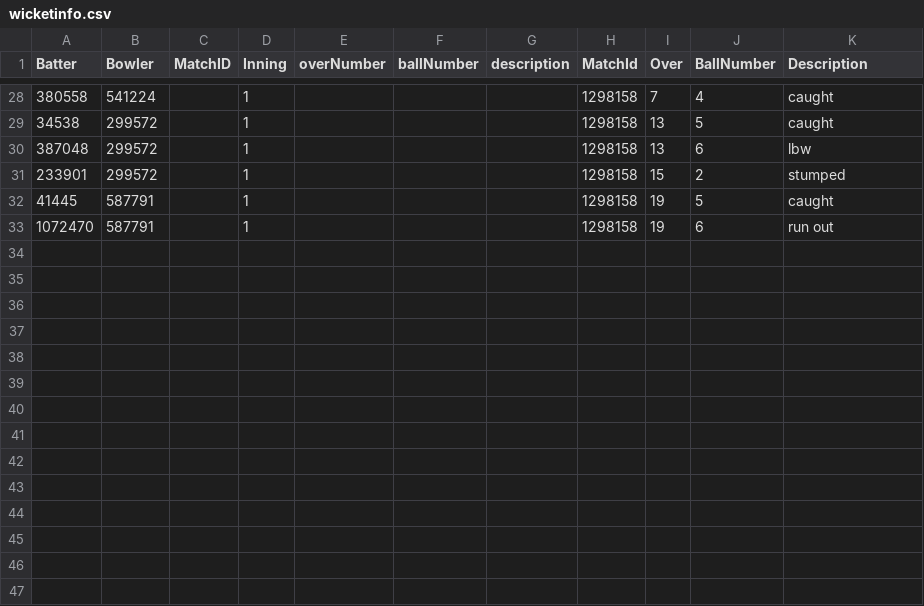
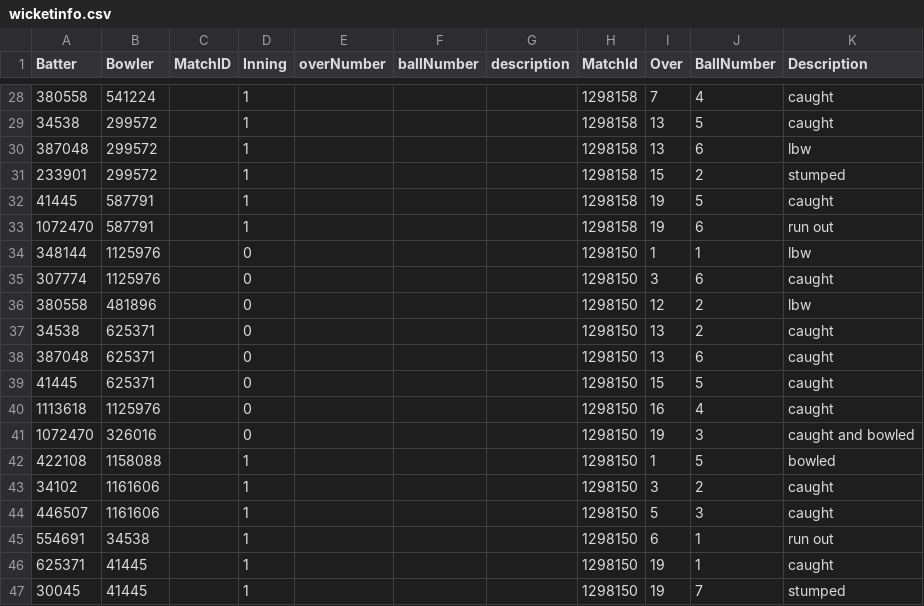
Before and after one commit to itsAdee/My-Cric-Info, a CSV file: Filteration/wicketinfo.csv, drawn as a sheet; only a part is shown, gaps mark what is left out.

```diff
--- a/Filteration/wicketinfo.csv
+++ b/Filteration/wicketinfo.csv
@@ -33 +33,15 @@ Batter,Bowler,MatchID,Inning,overNumber,ballNumber,description,MatchId,Over,Ball
 1072470,587791,,1,,,,1298158,19,6,run out
+348144,1125976,,0,,,,1298150,1,1,lbw
+307774,1125976,,0,,,,1298150,3,6,caught
+380558,481896,,0,,,,1298150,12,2,lbw
+34538,625371,,0,,,,1298150,13,2,caught
+387048,625371,,0,,,,1298150,13,6,caught
+41445,625371,,0,,,,1298150,15,5,caught
+1113618,1125976,,0,,,,1298150,16,4,caught
+1072470,326016,,0,,,,1298150,19,3,caught and bowled
+422108,1158088,,1,,,,1298150,1,5,bowled
+34102,1161606,,1,,,,1298150,3,2,caught
+446507,1161606,,1,,,,1298150,5,3,caught
+554691,34538,,1,,,,1298150,6,1,run out
+625371,41445,,1,,,,1298150,19,1,caught
+30045,41445,,1,,,,1298150,19,7,stumped
```
Also changed, not shown: 6 other files.
